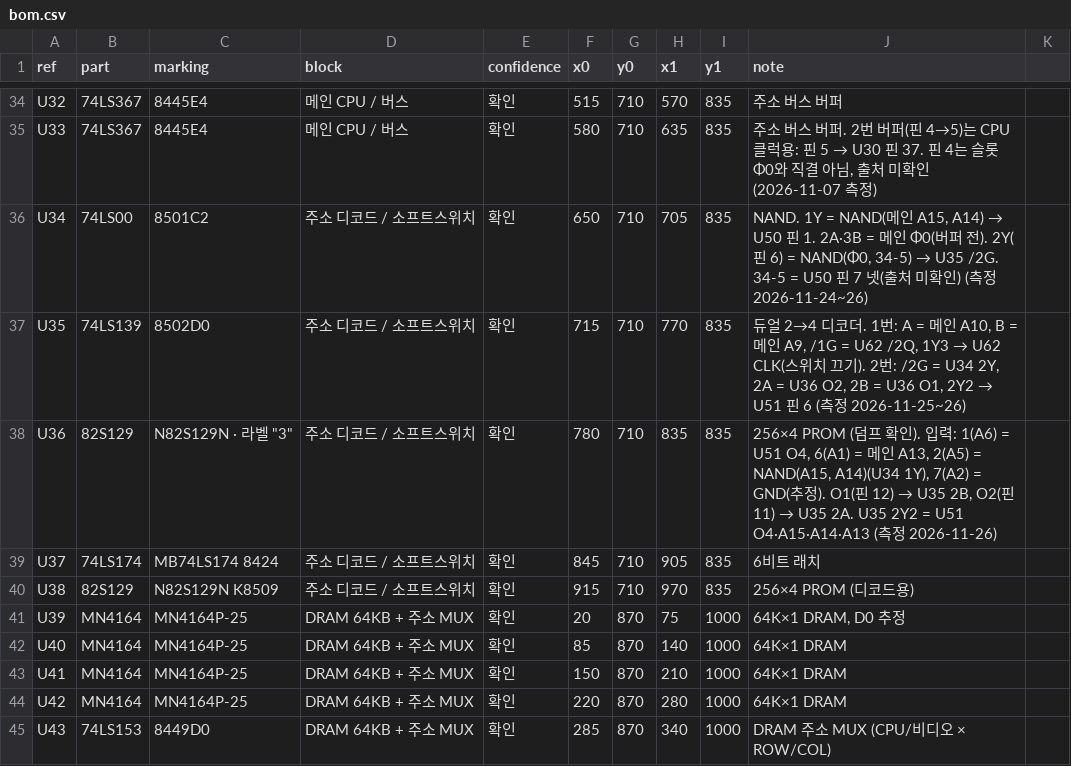
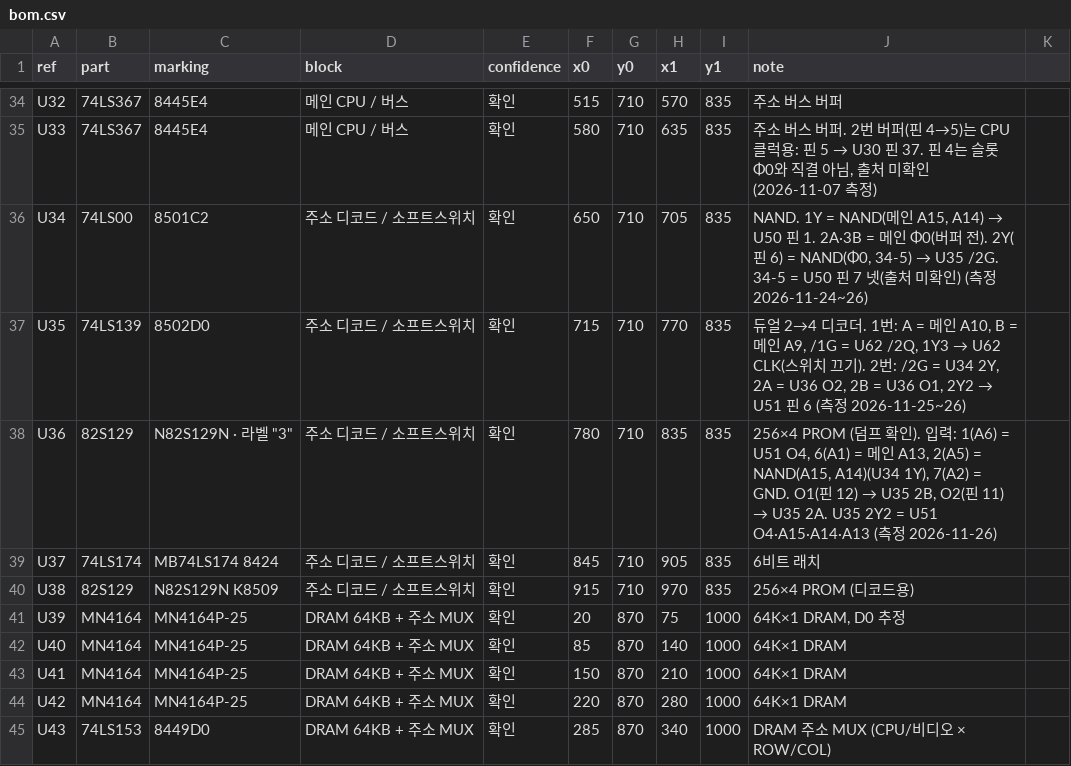
Before and after one commit to mildstorm/HART, a CSV file: data/bom.csv, drawn as a sheet; only a part is shown, gaps mark what is left out.

```diff
--- a/data/bom.csv
+++ b/data/bom.csv
@@ -37,3 +37,3 @@ U34,74LS00,8501C2,주소 디코드 / 소프트스위치,확인,650,710,705,835,"
 U35,74LS139,8502D0,주소 디코드 / 소프트스위치,확인,715,710,770,835,"듀얼 2→4 디코더. 1번: A = 메인 A10, B = 메인 A9, /1G = U62 /2Q, 1Y3 → U62 CLK(스위치 끄기). 2번: /2G = U34 2Y, 2A = U36 O2, 2B = U36 O1, 2Y2 → U51 핀 6 (측정 2026-11-25~26)"
-U36,82S129,"N82S129N · 라벨 ""3""",주소 디코드 / 소프트스위치,확인,780,710,835,835,"256×4 PROM (덤프 확인). 입력: 1(A6) = U51 O4, 6(A1) = 메인 A13, 2(A5) = NAND(A15, A14)(U34 1Y), 7(A2) = GND(추정). O1(핀 12) → U35 2B, O2(핀 11) → U35 2A. U35 2Y2 = U51 O4·A15·A14·A13 (측정 2026-11-26)"
+U36,82S129,"N82S129N · 라벨 ""3""",주소 디코드 / 소프트스위치,확인,780,710,835,835,"256×4 PROM (덤프 확인). 입력: 1(A6) = U51 O4, 6(A1) = 메인 A13, 2(A5) = NAND(A15, A14)(U34 1Y), 7(A2) = GND. O1(핀 12) → U35 2B, O2(핀 11) → U35 2A. U35 2Y2 = U51 O4·A15·A14·A13 (측정 2026-11-26)"
 U37,74LS174,MB74LS174 8424,주소 디코드 / 소프트스위치,확인,845,710,905,835,6비트 래치
```
Also changed, not shown: data/netlist.csv, 3 other files.
